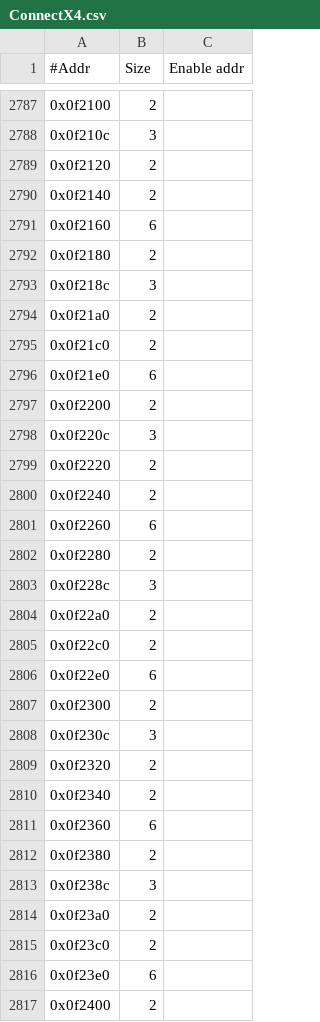
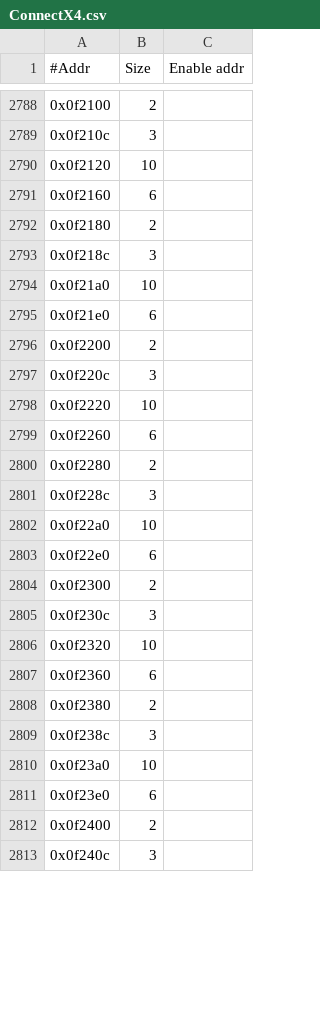
Before and after one commit to Mellanox/mstflint, a CSV file: mstdump/mstdump_dbs/ConnectX4.csv, drawn as a sheet; only a part is shown, gaps mark what is left out; the shorter side is filled out with more unchanged rows; the diff covers the shown part only.

```diff
--- a/mstdump/mstdump_dbs/ConnectX4.csv
+++ b/mstdump/mstdump_dbs/ConnectX4.csv
@@ -2788,4 +2789,3 @@
 0x0f210c,3,
-0x0f2120,2,
-0x0f2140,2,
+0x0f2120,10,
 0x0f2160,6,
@@ -2793,4 +2793,3 @@
 0x0f218c,3,
-0x0f21a0,2,
-0x0f21c0,2,
+0x0f21a0,10,
 0x0f21e0,6,
@@ -2798,4 +2797,3 @@
 0x0f220c,3,
-0x0f2220,2,
-0x0f2240,2,
+0x0f2220,10,
 0x0f2260,6,
@@ -2803,4 +2801,3 @@
 0x0f228c,3,
-0x0f22a0,2,
-0x0f22c0,2,
+0x0f22a0,10,
 0x0f22e0,6,
@@ -2808,4 +2805,3 @@
 0x0f230c,3,
-0x0f2320,2,
-0x0f2340,2,
+0x0f2320,10,
 0x0f2360,6,
@@ -2813,4 +2809,3 @@
 0x0f238c,3,
-0x0f23a0,2,
-0x0f23c0,2,
+0x0f23a0,10,
 0x0f23e0,6,
```
Also changed, not shown: 6 added rows, 13 removed rows and 18 edited cells elsewhere in this file, mstdump/mstdump_dbs/ConnectX3Pro.csv, 33 other files.
